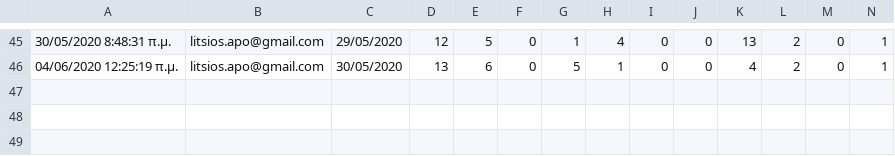
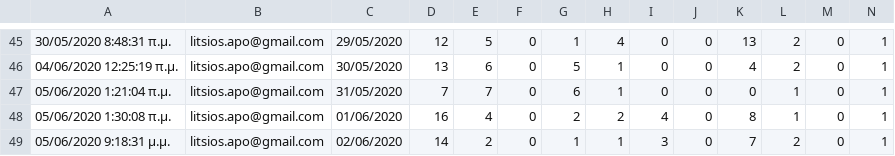
Before and after one commit to Covid-19-Response-Greece/covid19-data-greece, a CSV file: data/greece/Regions/western_macedonia_daily_reports.csv, drawn as a sheet; only a part is shown, gaps mark what is left out; rows hold the shown columns only; the diff names each change by its address in the sheet, - before the commit and + after, or states it on an @@ line.

Commit message:
Manual Data Sources Update

```diff
--- a/data/greece/Regions/western_macedonia_daily_reports.csv
+++ b/data/greece/Regions/western_macedonia_daily_reports.csv
+row 47: 05/06/2020 1:21:04 π.μ. | litsios.apo@gmail.com | 31/05/2020 | 7 | 7 | 0 | 6 | 1 | 0 | 0 | 0 | 1 | 0 | 1
+row 48: 05/06/2020 1:30:08 π.μ. | litsios.apo@gmail.com | 01/06/2020 | 16 | 4 | 0 | 2 | 2 | 4 | 0 | 8 | 1 | 0 | 1
+row 49: 05/06/2020 9:18:31 μ.μ. | litsios.apo@gmail.com | 02/06/2020 | 14 | 2 | 0 | 1 | 1 | 3 | 0 | 7 | 2 | 0 | 1
```
Also changed, not shown: data/greece/iMEdD-Lab/greece.csv, data/greece/iMEdD-Lab/greeceTimeline.csv, 7 other files.
